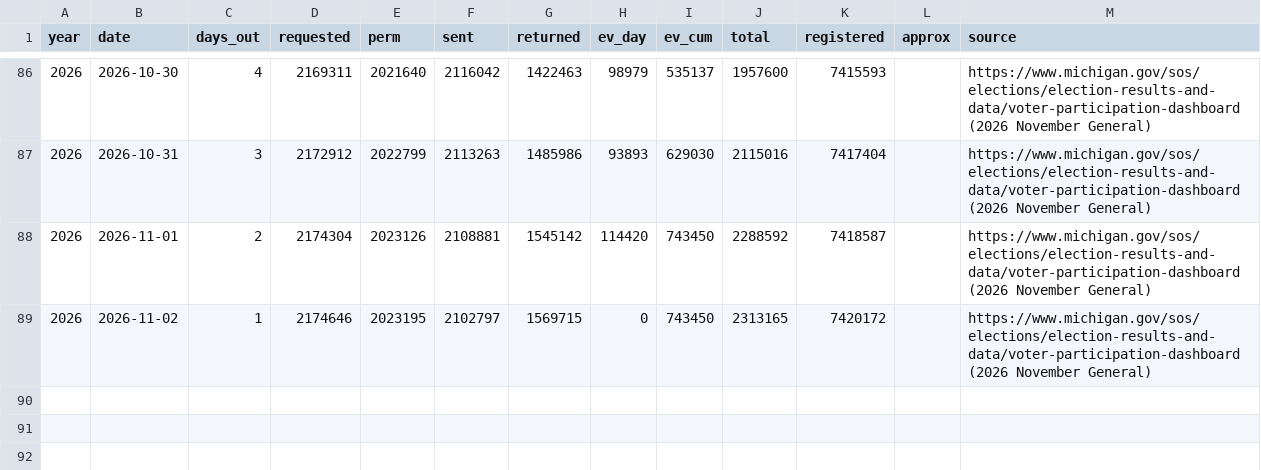
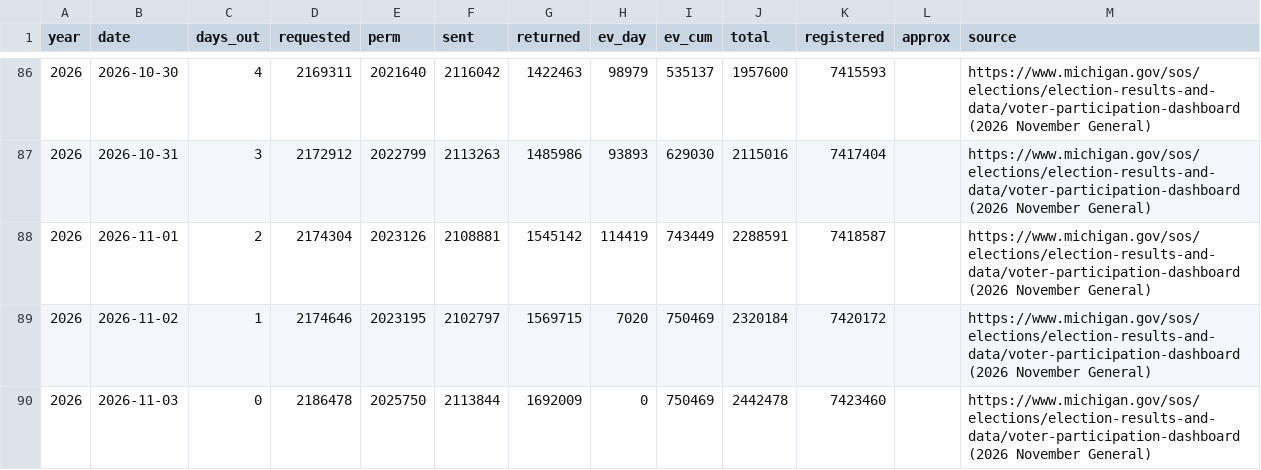
Before and after one commit to sethjlevyhub/fl-early-vote, a CSV file: site/mi-data.csv, drawn as a sheet; only a part is shown, gaps mark what is left out.

```diff
--- a/site/mi-data.csv
+++ b/site/mi-data.csv
@@ -87,3 +87,4 @@ year,date,days_out,requested,perm,sent,returned,ev_day,ev_cum,total,registered,a
 2026,2026-10-31,3,2172912,2022799,2113263,1485986,93893,629030,2115016,7417404,,https://www.michigan.gov/sos/elections/election-results-and-data/voter-participation-dashboard (2026 November General)
-2026,2026-11-01,2,2174304,2023126,2108881,1545142,114420,743450,2288592,7418587,,https://www.michigan.gov/sos/elections/election-results-and-data/voter-participation-dashboard (2026 November General)
-2026,2026-11-02,1,2174646,2023195,2102797,1569715,0,743450,2313165,7420172,,https://www.michigan.gov/sos/elections/election-results-and-data/voter-participation-dashboard (2026 November General)
+2026,2026-11-01,2,2174304,2023126,2108881,1545142,114419,743449,2288591,7418587,,https://www.michigan.gov/sos/elections/election-results-and-data/voter-participation-dashboard (2026 November General)
+2026,2026-11-02,1,2174646,2023195,2102797,1569715,7020,750469,2320184,7420172,,https://www.michigan.gov/sos/elections/election-results-and-data/voter-participation-dashboard (2026 November General)
+2026,2026-11-03,0,2186478,2025750,2113844,1692009,0,750469,2442478,7423460,,https://www.michigan.gov/sos/elections/election-results-and-data/voter-participation-dashboard (2026 November General)
```
Also changed, not shown: site/data.csv, site/mn-data.csv, 32 other files.
